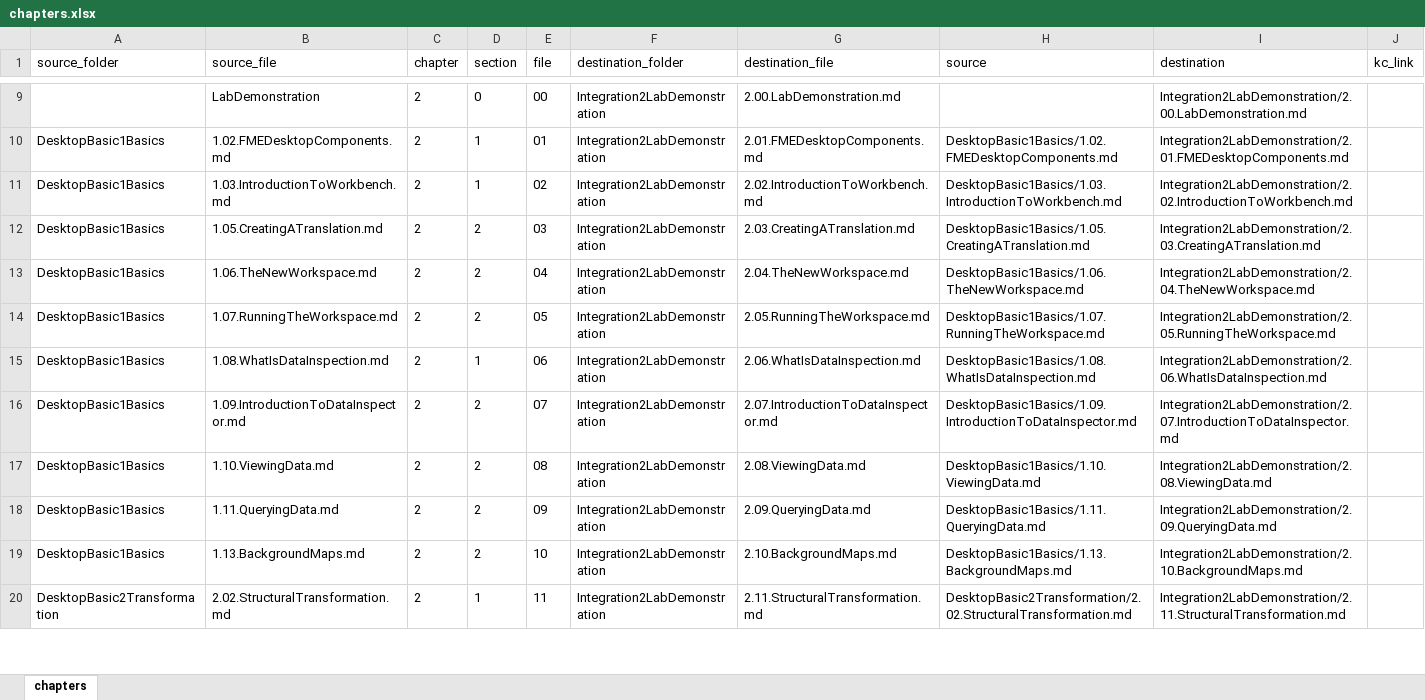
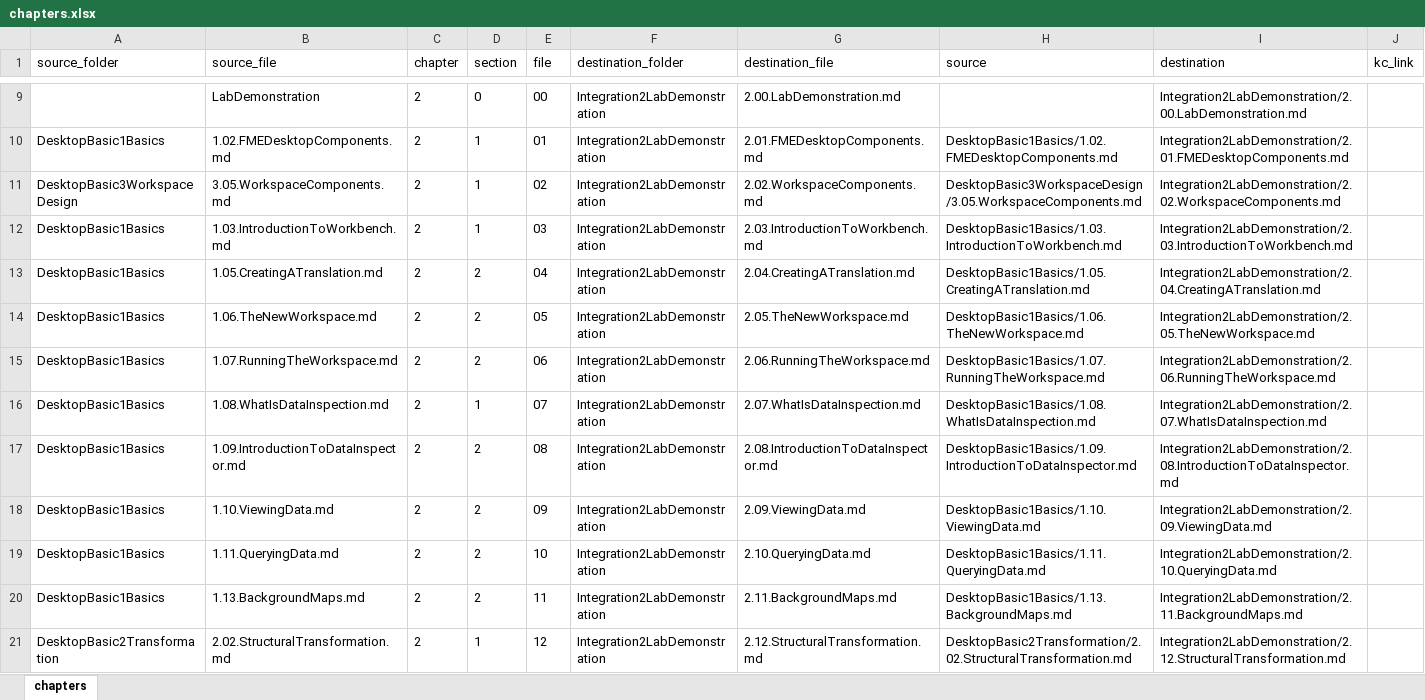
Before and after one commit to samuel-walker/fme-desktop-data-integration, an Excel workbook: chapters.xlsx, sheet chapters, drawn as a sheet; only a part is shown, gaps mark what is left out; values as stored, in another font and other column widths than the file's, no borders; addresses are those after the commit; the diff covers the shown part only; the diff names each change by its address in the sheet, - before the commit and + after, or states it on an @@ line.

```diff
--- a/chapters.xlsx (sheet chapters)
+++ b/chapters.xlsx (sheet chapters)
+row 11: DesktopBasic3WorkspaceDesign | 3.05.WorkspaceComponents.md | 2 | 1 | 02 | Integration2LabDemonstration | 2.02.WorkspaceComponents.md | DesktopBasic3WorkspaceDesign/3.05.WorkspaceComponents.md | Integration2LabDemonstration/2.02.WorkspaceComponents.md
-E12 (file): 02
+E12 (file): 03
-G12 (destination_file): 2.02.IntroductionToWorkbench.md
+G12 (destination_file): 2.03.IntroductionToWorkbench.md
-I12 (destination): Integration2LabDemonstration/2.02.IntroductionToWorkbench.md
+I12 (destination): Integration2LabDemonstration/2.03.IntroductionToWorkbench.md
-E13 (file): 03
+E13 (file): 04
-G13 (destination_file): 2.03.CreatingATranslation.md
+G13 (destination_file): 2.04.CreatingATranslation.md
-I13 (destination): Integration2LabDemonstration/2.03.CreatingATranslation.md
+I13 (destination): Integration2LabDemonstration/2.04.CreatingATranslation.md
-E14 (file): 04
+E14 (file): 05
-G14 (destination_file): 2.04.TheNewWorkspace.md
+G14 (destination_file): 2.05.TheNewWorkspace.md
-I14 (destination): Integration2LabDemonstration/2.04.TheNewWorkspace.md
+I14 (destination): Integration2LabDemonstration/2.05.TheNewWorkspace.md
-E15 (file): 05
+E15 (file): 06
-G15 (destination_file): 2.05.RunningTheWorkspace.md
+G15 (destination_file): 2.06.RunningTheWorkspace.md
-I15 (destination): Integration2LabDemonstration/2.05.RunningTheWorkspace.md
+I15 (destination): Integration2LabDemonstration/2.06.RunningTheWorkspace.md
-E16 (file): 06
+E16 (file): 07
-G16 (destination_file): 2.06.WhatIsDataInspection.md
+G16 (destination_file): 2.07.WhatIsDataInspection.md
-I16 (destination): Integration2LabDemonstration/2.06.WhatIsDataInspection.md
+I16 (destination): Integration2LabDemonstration/2.07.WhatIsDataInspection.md
-E17 (file): 07
+E17 (file): 08
-G17 (destination_file): 2.07.IntroductionToDataInspector.md
+G17 (destination_file): 2.08.IntroductionToDataInspector.md
-I17 (destination): Integration2LabDemonstration/2.07.IntroductionToDataInspector.md
+I17 (destination): Integration2LabDemonstration/2.08.IntroductionToDataInspector.md
-E18 (file): 08
+E18 (file): 09
-G18 (destination_file): 2.08.ViewingData.md
+G18 (destination_file): 2.09.ViewingData.md
-I18 (destination): Integration2LabDemonstration/2.08.ViewingData.md
+I18 (destination): Integration2LabDemonstration/2.09.ViewingData.md
-E19 (file): 09
+E19 (file): 10
-G19 (destination_file): 2.09.QueryingData.md
+G19 (destination_file): 2.10.QueryingData.md
-I19 (destination): Integration2LabDemonstration/2.09.QueryingData.md
+I19 (destination): Integration2LabDemonstration/2.10.QueryingData.md
-E20 (file): 10
+E20 (file): 11
-G20 (destination_file): 2.10.BackgroundMaps.md
+G20 (destination_file): 2.11.BackgroundMaps.md
-I20 (destination): Integration2LabDemonstration/2.10.BackgroundMaps.md
+I20 (destination): Integration2LabDemonstration/2.11.BackgroundMaps.md
-E21 (file): 11
+E21 (file): 12
-G21 (destination_file): 2.11.StructuralTransformation.md
+G21 (destination_file): 2.12.StructuralTransformation.md
-I21 (destination): Integration2LabDemonstration/2.11.StructuralTransformation.md
+I21 (destination): Integration2LabDemonstration/2.12.StructuralTransformation.md
```
Also changed, not shown: 42 edited cells elsewhere in this sheet, formulas that keep their value, 49 other files.
